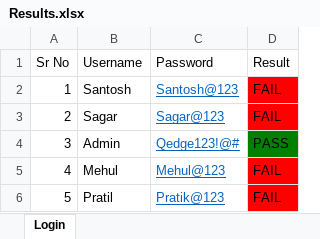
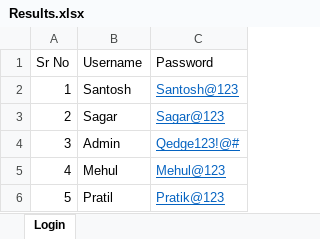
Before and after one commit to santoshdevganiya/SantosTestNGDemo1, an Excel workbook: TestNG_Project/Resources/Results.xlsx, sheet Login, drawn as a sheet; values as stored, in another font and other column widths than the file's, no borders; the diff names each change by its address in the sheet, - before the commit and + after, or states it on an @@ line.

```diff
--- a/TestNG_Project/Resources/Results.xlsx (sheet Login)
+++ b/TestNG_Project/Resources/Results.xlsx (sheet Login)
-column D (Result), rows 2-6: FAIL | FAIL | PASS | FAIL | FAIL
```
Also changed, not shown: 22 other files.
